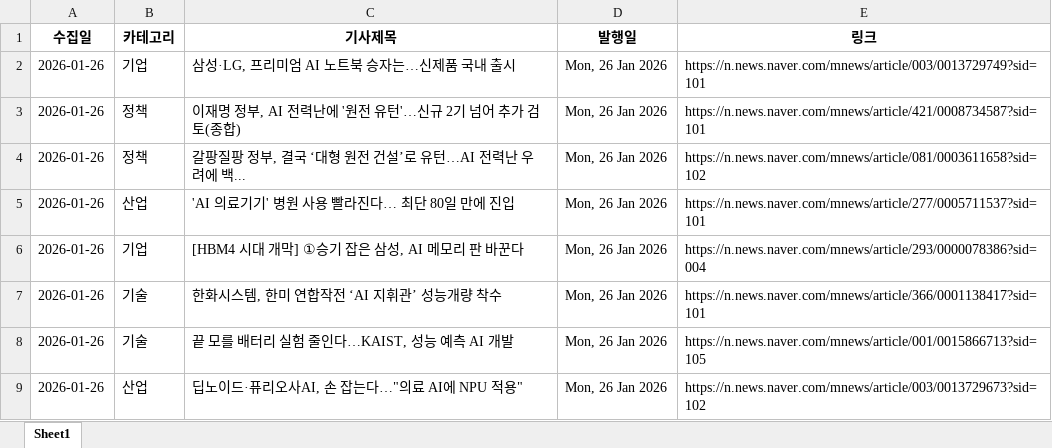
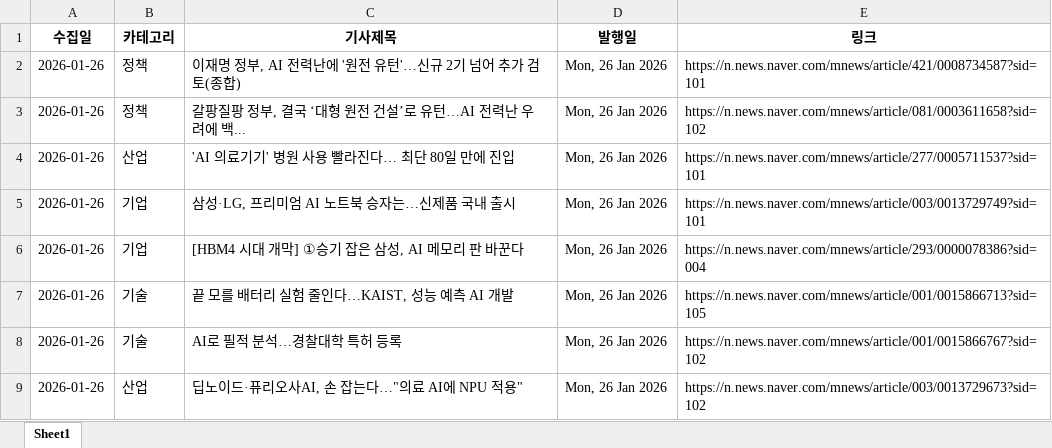
Before and after one commit to tlagytjq99-ux/my-news-bot, an Excel workbook: news_list.xlsx, sheet Sheet1, drawn as a sheet; values as stored, in another font and other column widths than the file's, no borders; removed rows and columns are numbered as before the commit, all else as after; the diff names each change by its address in the sheet, - before the commit and + after, or states it on an @@ line.

```diff
--- a/news_list.xlsx (sheet Sheet1)
+++ b/news_list.xlsx (sheet Sheet1)
@@ row 2 moved to row 5: 2026-01-26 @@
-row 7: 2026-01-26 | 기술 | 한화시스템, 한미 연합작전 ‘AI 지휘관’ 성능개량 착수 | Mon, 26 Jan 2026 | https://n.news.naver.com/mnews/article/366/0001138417?sid=101
+row 8: 2026-01-26 | 기술 | AI로 필적 분석…경찰대학 특허 등록 | Mon, 26 Jan 2026 | https://n.news.naver.com/mnews/article/001/0015866767?sid=102
```
